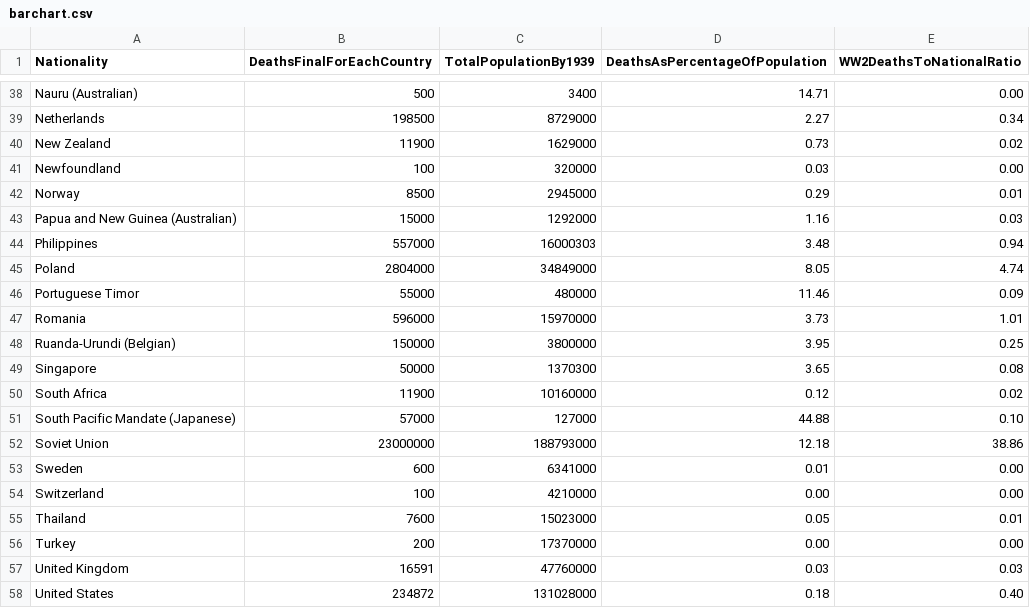
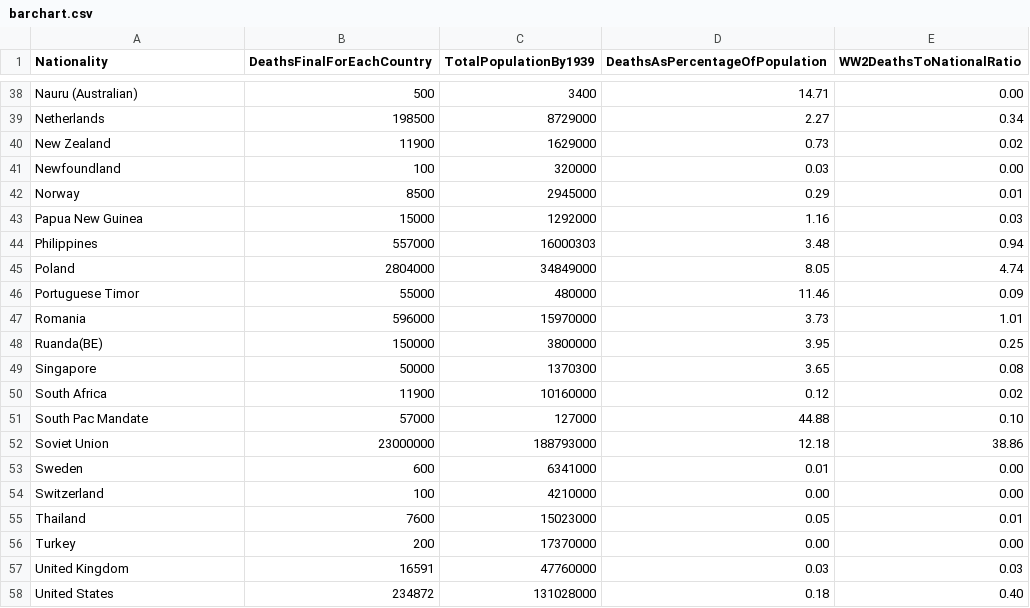
Before and after one commit to camillina03/.github.io, a CSV file: src/datasets/csv/barchart.csv, drawn as a sheet; only a part is shown, gaps mark what is left out.

```diff
--- a/src/datasets/csv/barchart.csv
+++ b/src/datasets/csv/barchart.csv
@@ -42,3 +42,3 @@ Newfoundland,100,320000,0.03,0.00
 Norway,8500,2945000,0.29,0.01
-Papua and New Guinea (Australian),15000,1292000,1.16,0.03
+Papua New Guinea,15000,1292000,1.16,0.03
 Philippines,557000,16000303,3.48,0.94
@@ -47,6 +47,6 @@ Portuguese Timor,55000,480000,11.46,0.09
 Romania,596000,15970000,3.73,1.01
-Ruanda-Urundi (Belgian),150000,3800000,3.95,0.25
+Ruanda(BE),150000,3800000,3.95,0.25
 Singapore,50000,1370300,3.65,0.08
 South Africa,11900,10160000,0.12,0.02
-South Pacific Mandate (Japanese),57000,127000,44.88,0.10
+South Pac Mandate,57000,127000,44.88,0.10
 Soviet Union,23000000,188793000,12.18,38.86
```
Also changed, not shown: src/datasets/csv/army-citizien.csv, 3 other files.
